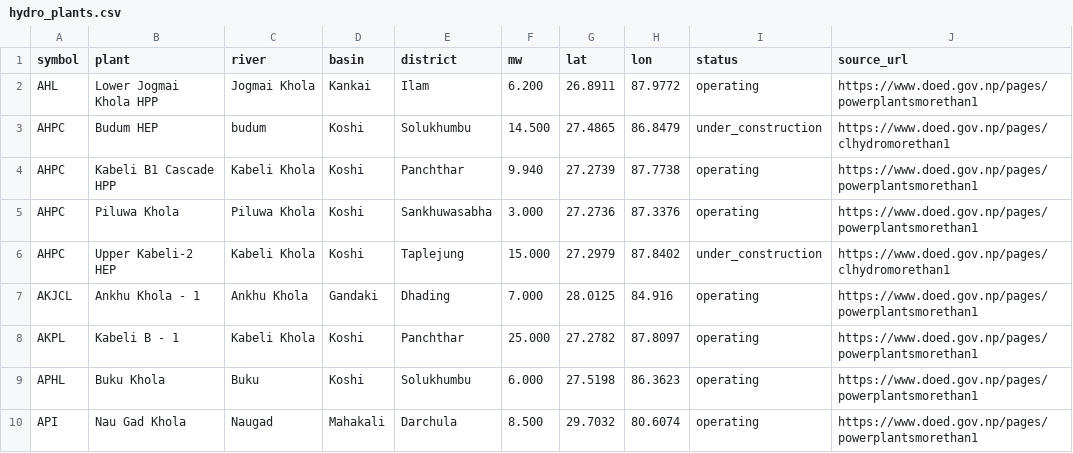
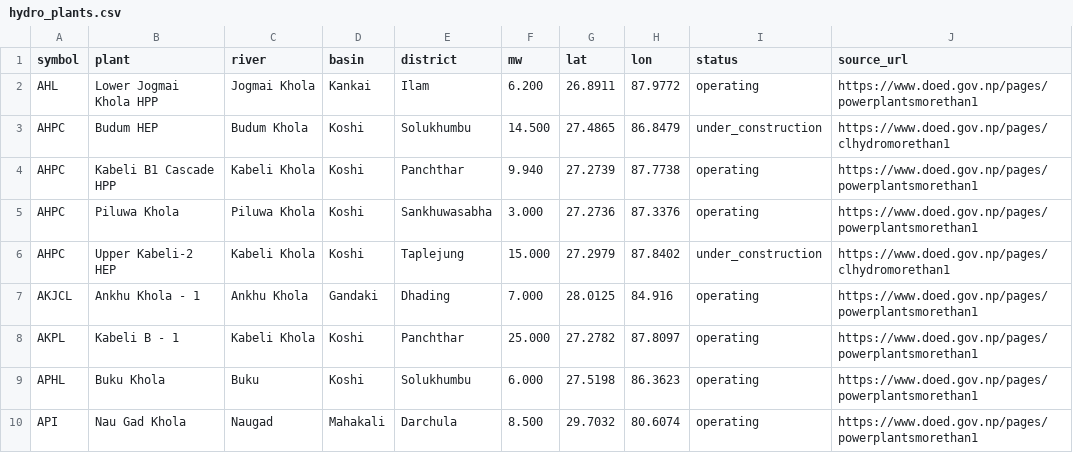
Before and after one commit to VoidArchive/ntx, a CSV file: data/hydro_plants.csv, drawn as a sheet; only a part is shown.

```diff
--- a/data/hydro_plants.csv
+++ b/data/hydro_plants.csv
@@ -2,3 +2,3 @@ symbol,plant,river,basin,district,mw,lat,lon,status,source_url
 AHL,Lower Jogmai Khola HPP,Jogmai Khola,Kankai,Ilam,6.200,26.8911,87.9772,operating,https://www.doed.gov.np/pages/powerplantsmorethan1
-AHPC,Budum HEP,budum,Koshi,Solukhumbu,14.500,27.4865,86.8479,under_construction,https://www.doed.gov.np/pages/clhydromorethan1
+AHPC,Budum HEP,Budum Khola,Koshi,Solukhumbu,14.500,27.4865,86.8479,under_construction,https://www.doed.gov.np/pages/clhydromorethan1
 AHPC,Kabeli B1 Cascade HPP,Kabeli Khola,Koshi,Panchthar,9.940,27.2739,87.7738,operating,https://www.doed.gov.np/pages/powerplantsmorethan1
```
Also changed, not shown: 20 other files.
